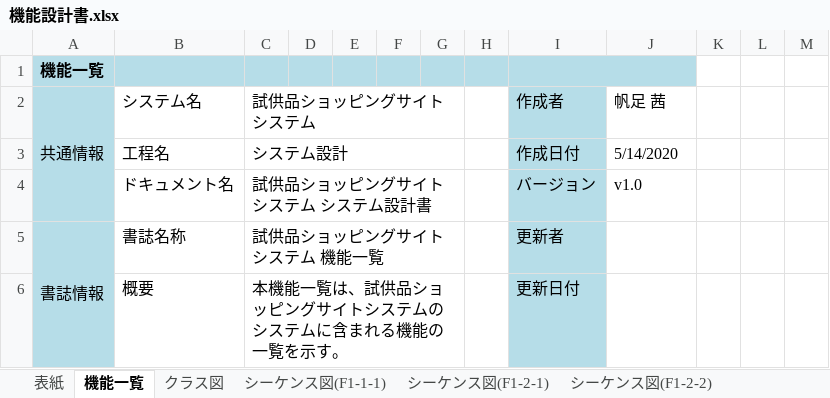
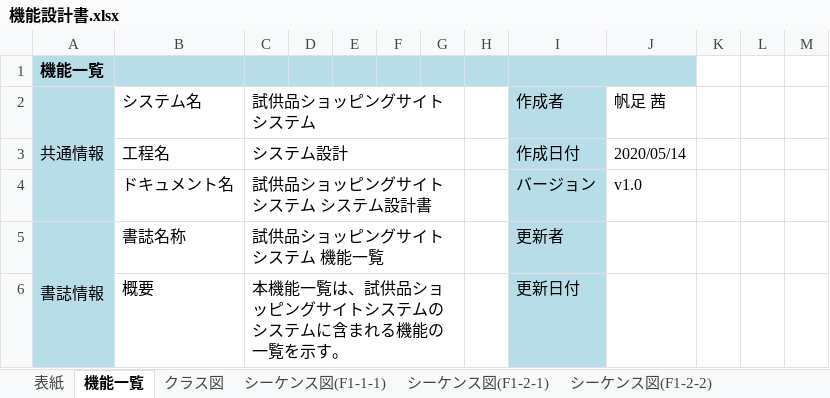
Before and after one commit to hoashi-akane/sample-shopping-system, an Excel workbook: document/機能/機能設計書.xlsx, sheet 機能一覧, drawn as a sheet; only a part is shown; values as stored, in another font and other column widths than the file's, no borders; charts and pictures not drawn; the diff names each change by its address in the sheet, - before the commit and + after, or states it on an @@ line.

```diff
--- a/document/機能/機能設計書.xlsx (sheet 機能一覧)
+++ b/document/機能/機能設計書.xlsx (sheet 機能一覧)
-J3: 5/14/2020
+J3: 2020/05/14
```
Also changed, not shown: sheet シーケンス図(F1-2-2), sheet シーケンス図(F1-2-3), sheet シーケンス図(F1-4-1), sheet シーケンス図(F1-8-1), sheet シーケンス図(F2-2-1), sheet シーケンス図(F2-4-1), 29 more sheets, other sheet tabs, charts or pictures, document/DB/データベース設計書.xlsx.
